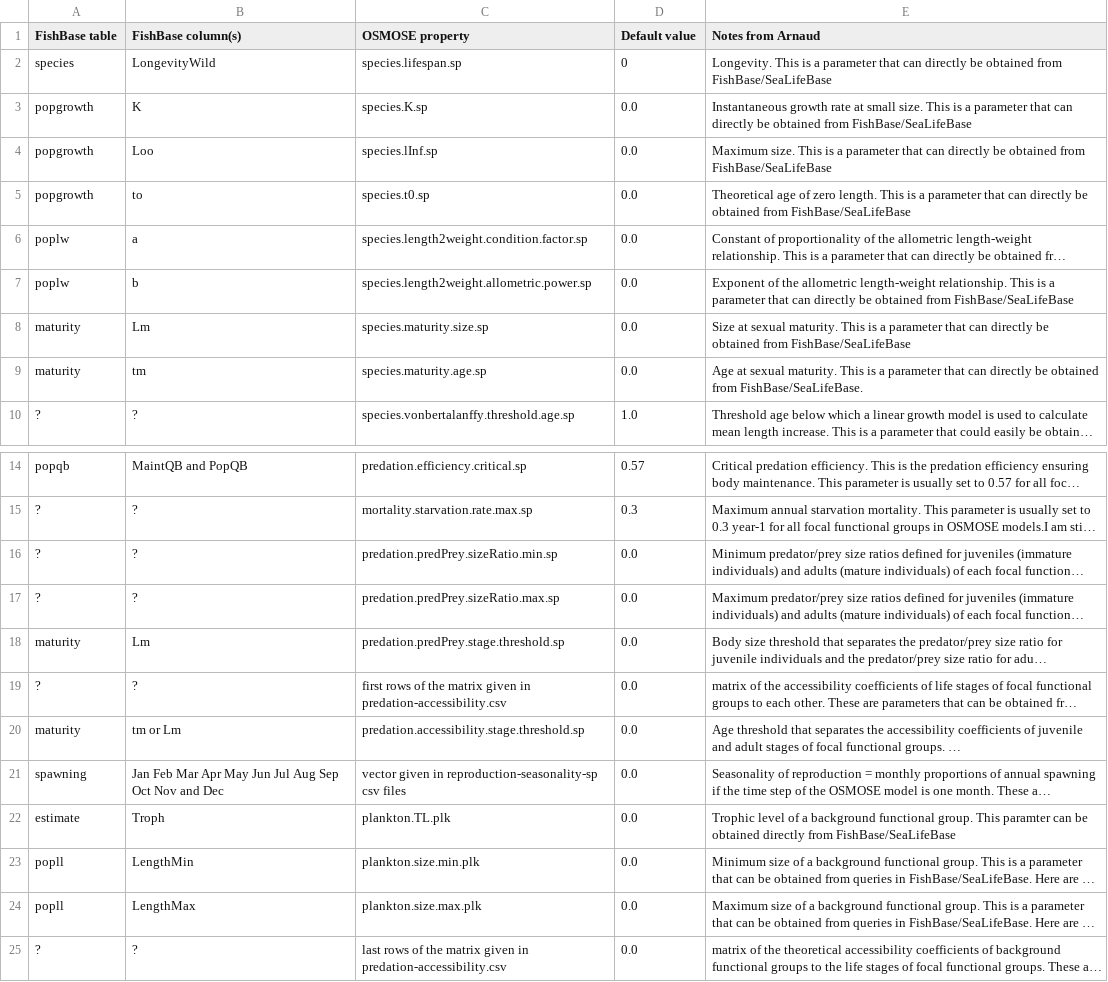
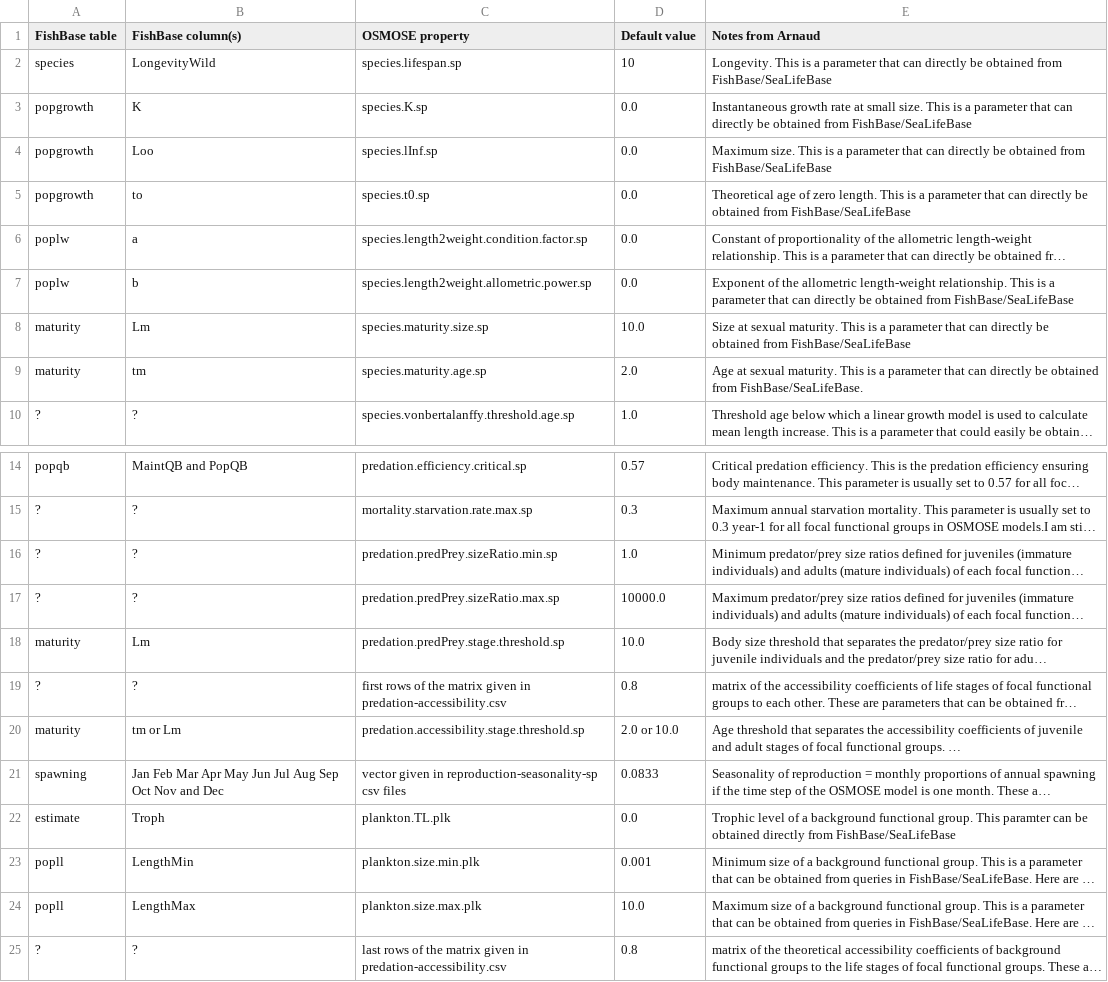
Before and after one commit to osmose-model/osmose-web-api, a CSV file: src/main/resources/com/github/jhpoelen/fbob/fishbase-mapping.csv, drawn as a sheet; only a part is shown, gaps mark what is left out; long unchanged cells end in …; the diff names each change by its address in the sheet, - before the commit and + after, or states it on an @@ line.

Commit message:
Update fishbase-mapping.csv

```diff
--- a/src/main/resources/com/github/jhpoelen/fbob/fishbase-mapping.csv
+++ b/src/main/resources/com/github/jhpoelen/fbob/fishbase-mapping.csv
-D2 (Default value): 0
+D2 (Default value): 10
-D8 (Default value): 0.0
+D8 (Default value): 10.0
-D9 (Default value): 0.0
+D9 (Default value): 2.0
-D16 (Default value): 0.0
+D16 (Default value): 1.0
-D17 (Default value): 0.0
+D17 (Default value): 10000.0
-D18 (Default value): 0.0
+D18 (Default value): 10.0
-D19 (Default value): 0.0
+D19 (Default value): 0.8
-D20 (Default value): 0.0
+D20 (Default value): 2.0 or 10.0
-D21 (Default value): 0.0
+D21 (Default value): 0.0833
-D23 (Default value): 0.0
+D23 (Default value): 0.001
-D24 (Default value): 0.0
+D24 (Default value): 10.0
-D25 (Default value): 0.0
+D25 (Default value): 0.8
```
